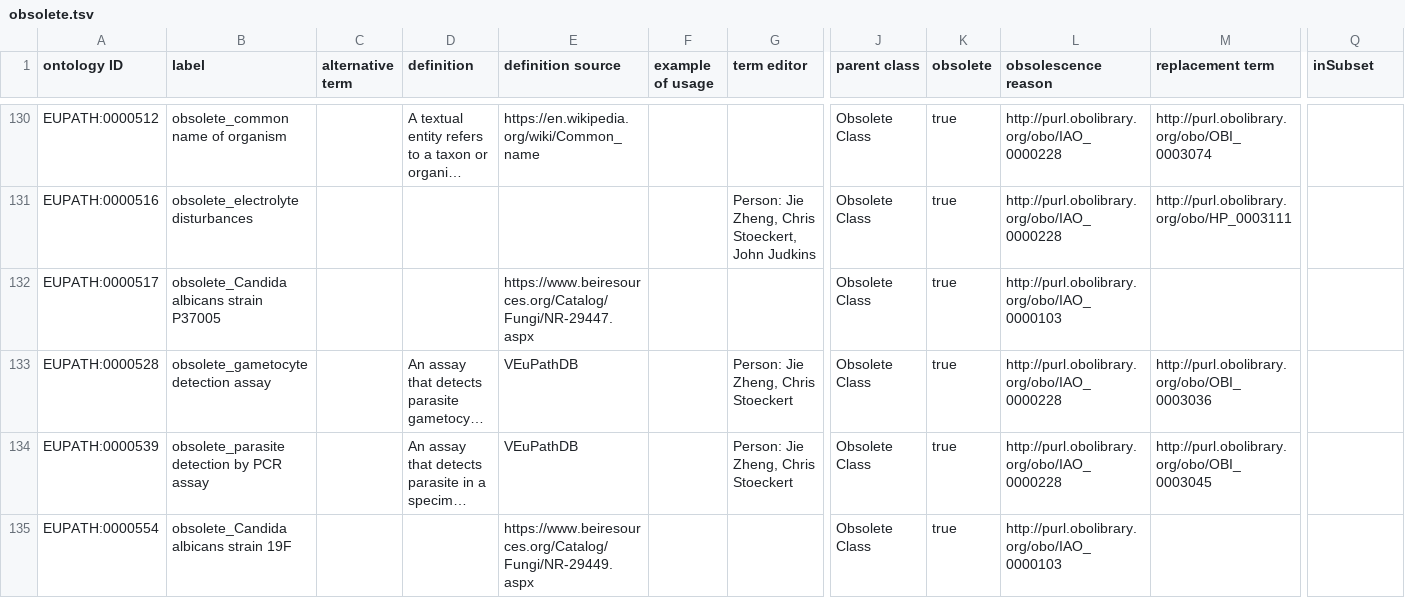
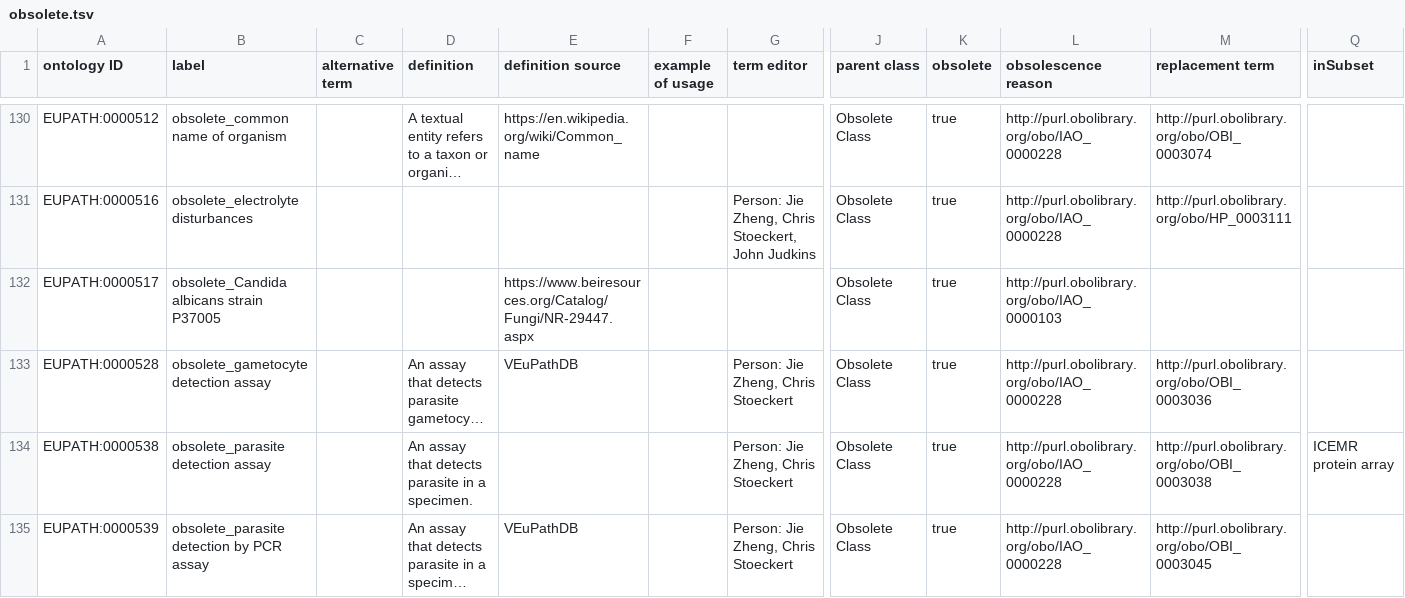
Before and after one commit to VEuPathDB-ontology/VEuPathDB-ontology, a TSV file: src/ontology/templates/obsolete.tsv, drawn as a sheet; only a part is shown, gaps mark what is left out; the shorter side is filled out with more unchanged rows; long unchanged cells end in …; rows hold the shown columns only; the diff covers the shown part only; the diff names each change by its address in the sheet, - before the commit and + after, or states it on an @@ line.

Commit message:
added missing obsolete terms identified by make

```diff
--- a/src/ontology/templates/obsolete.tsv
+++ b/src/ontology/templates/obsolete.tsv
+row 134: EUPATH:0000538 | obsolete_parasite detection assay |  | An assay that detects parasite in a specimen. |  |  | Person: Jie Zheng, Chris Stoeckert | Obsolete Class | true | http://purl.obolibrary.org/obo/IAO_0000228 | http://purl.obolibrary.org/obo/OBI_0003038 | ICEMR protein array
```
Also changed, not shown: 3 added rows elsewhere in this file, 2 other files.
